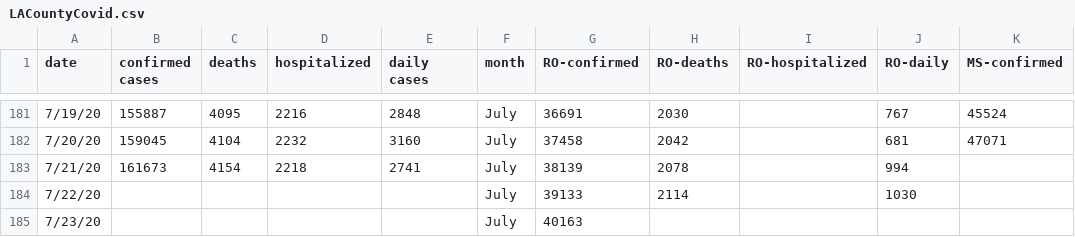
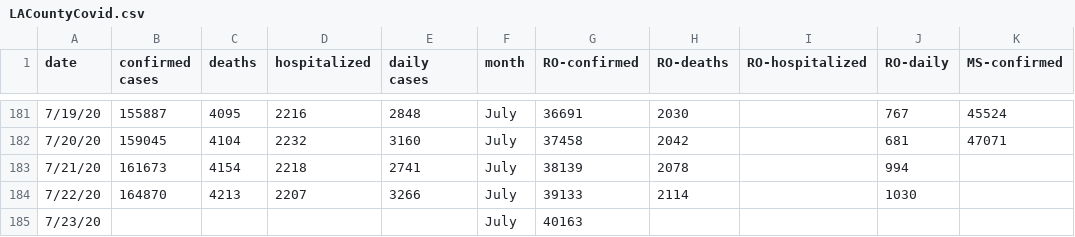
Before and after one commit to OanaTudu/Covid19, a CSV file: LACountyCovid.csv, drawn as a sheet; only a part is shown, gaps mark what is left out; the diff names each change by its address in the sheet, - before the commit and + after, or states it on an @@ line.

Commit message:
Add files via upload

```diff
--- a/LACountyCovid.csv
+++ b/LACountyCovid.csv
-B184 (confirmed cases): (empty)
+B184 (confirmed cases): 164870
-C184 (deaths): (empty)
+C184 (deaths): 4213
-D184 (hospitalized): (empty)
+D184 (hospitalized): 2207
-E184 (daily cases): (empty)
+E184 (daily cases): 3266
```
